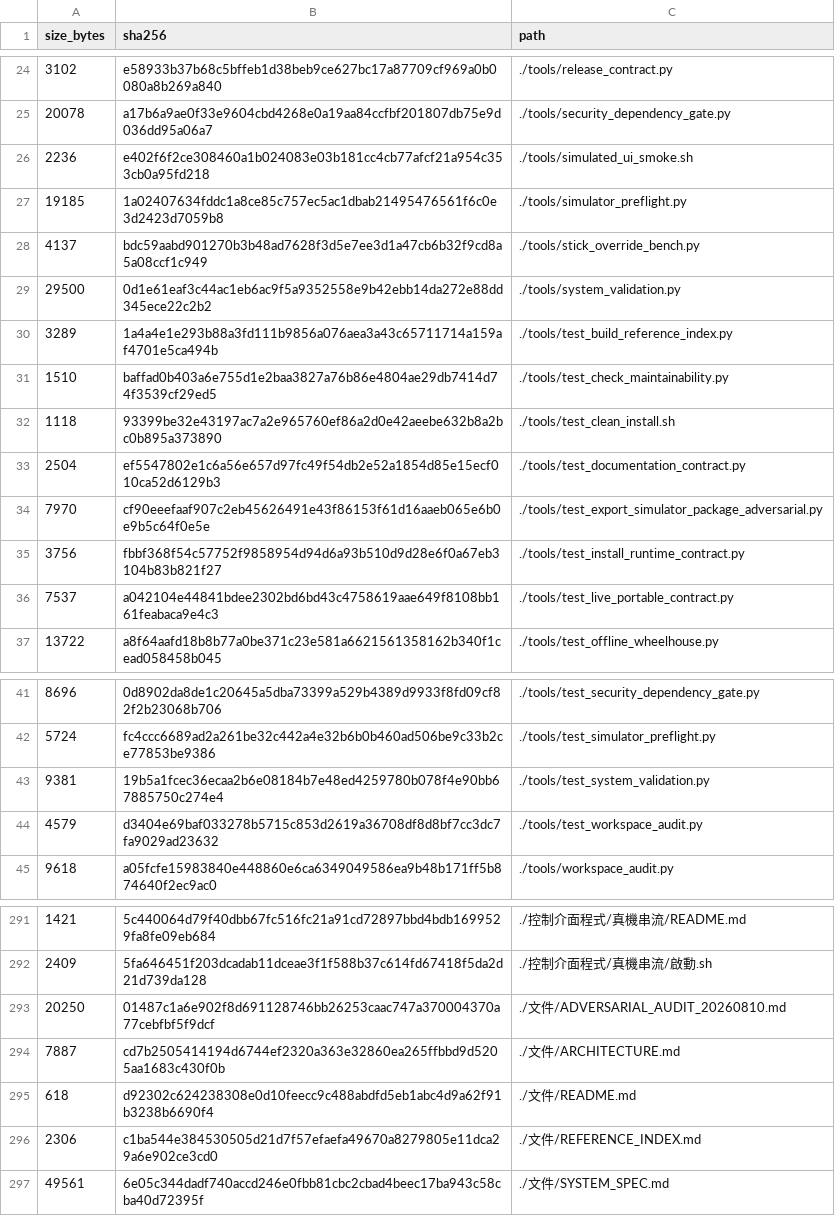
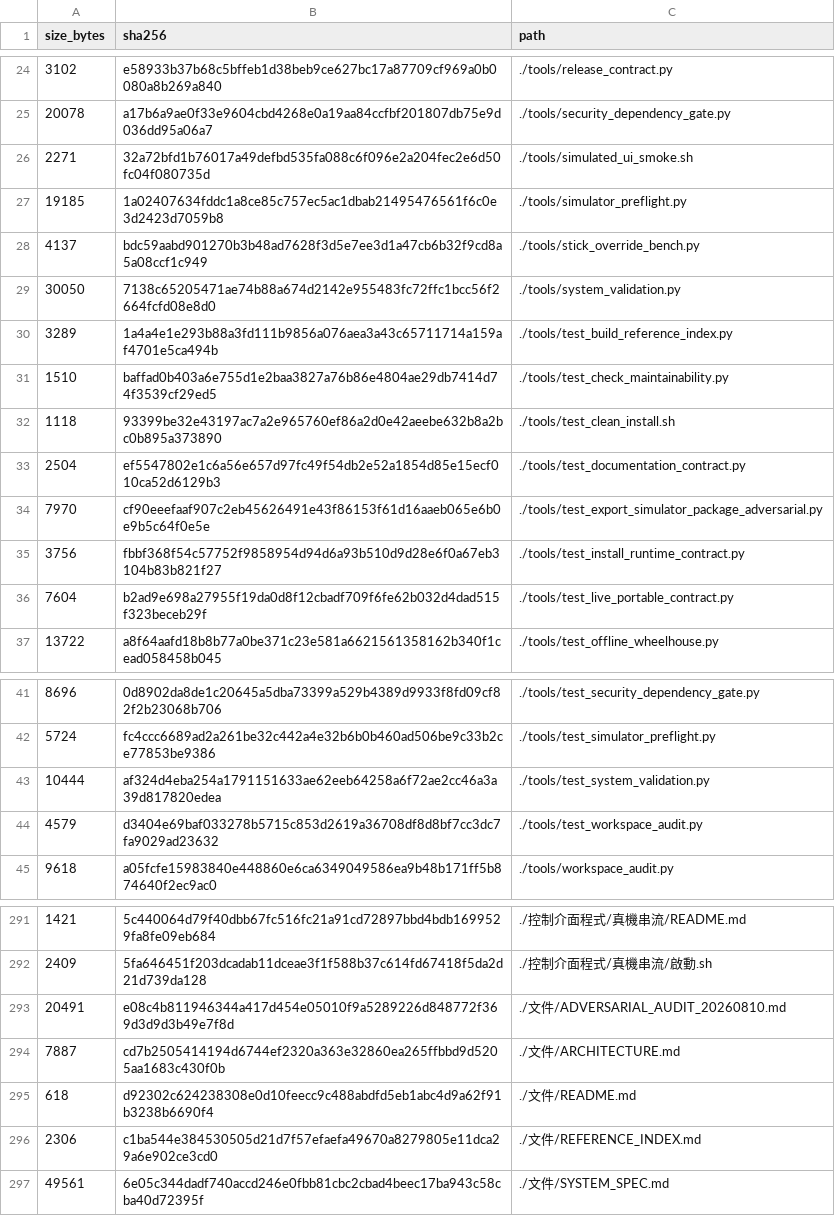
Before and after one commit to 1122-gggggg/wulai-sfm-localization, a TSV file: MANIFEST.tsv, drawn as a sheet; only a part is shown, gaps mark what is left out.

Commit message:
Isolate release validation workspace context

```diff
--- a/MANIFEST.tsv
+++ b/MANIFEST.tsv
@@ -25,6 +25,6 @@ size_bytes	sha256	path
 20078	a17b6a9ae0f33e9604cbd4268e0a19aa84ccfbf201807db75e9d036dd95a06a7	./tools/security_dependency_gate.py
-2236	e402f6f2ce308460a1b024083e03b181cc4cb77afcf21a954c353cb0a95fd218	./tools/simulated_ui_smoke.sh
+2271	32a72bfd1b76017a49defbd535fa088c6f096e2a204fec2e6d50fc04f080735d	./tools/simulated_ui_smoke.sh
 19185	1a02407634fddc1a8ce85c757ec5ac1dbab21495476561f6c0e3d2423d7059b8	./tools/simulator_preflight.py
 4137	bdc59aabd901270b3b48ad7628f3d5e7ee3d1a47cb6b32f9cd8a5a08ccf1c949	./tools/stick_override_bench.py
-29500	0d1e61eaf3c44ac1eb6ac9f5a9352558e9b42ebb14da272e88dd345ece22c2b2	./tools/system_validation.py
+30050	7138c65205471ae74b88a674d2142e955483fc72ffc1bcc56f2664fcfd08e8d0	./tools/system_validation.py
 3289	1a4a4e1e293b88a3fd111b9856a076aea3a43c65711714a159af4701e5ca494b	./tools/test_build_reference_index.py
@@ -35,3 +35,3 @@ size_bytes	sha256	path
 3756	fbbf368f54c57752f9858954d94d6a93b510d9d28e6f0a67eb3104b83b821f27	./tools/test_install_runtime_contract.py
-7537	a042104e44841bdee2302bd6bd43c4758619aae649f8108bb161feabaca9e4c3	./tools/test_live_portable_contract.py
+7604	b2ad9e698a27955f19da0d8f12cbadf709f6fe62b032d4dad515f323beceb29f	./tools/test_live_portable_contract.py
 13722	a8f64aafd18b8b77a0be371c23e581a6621561358162b340f1cead058458b045	./tools/test_offline_wheelhouse.py
@@ -42,3 +42,3 @@ size_bytes	sha256	path
 5724	fc4ccc6689ad2a261be32c442a4e32b6b0b460ad506be9c33b2ce77853be9386	./tools/test_simulator_preflight.py
-9381	19b5a1fcec36ecaa2b6e08184b7e48ed4259780b078f4e90bb67885750c274e4	./tools/test_system_validation.py
+10444	af324d4eba254a1791151633ae62eeb64258a6f72ae2cc46a3a39d817820edea	./tools/test_system_validation.py
 4579	d3404e69baf033278b5715c853d2619a36708df8d8bf7cc3dc7fa9029ad23632	./tools/test_workspace_audit.py
@@ -292,3 +292,3 @@ size_bytes	sha256	path
 2409	5fa646451f203dcadab11dceae3f1f588b37c614fd67418f5da2d21d739da128	./控制介面程式/真機串流/啟動.sh
-20250	01487c1a6e902f8d691128746bb26253caac747a370004370a77cebfbf5f9dcf	./文件/ADVERSARIAL_AUDIT_20260810.md
+20491	e08c4b811946344a417d454e05010f9a5289226d848772f369d3d9d3b49e7f8d	./文件/ADVERSARIAL_AUDIT_20260810.md
 7887	cd7b2505414194d6744ef2320a363e32860ea265ffbbd9d5205aa1683c430f0b	./文件/ARCHITECTURE.md
```
Also changed, not shown: 6 other files.
